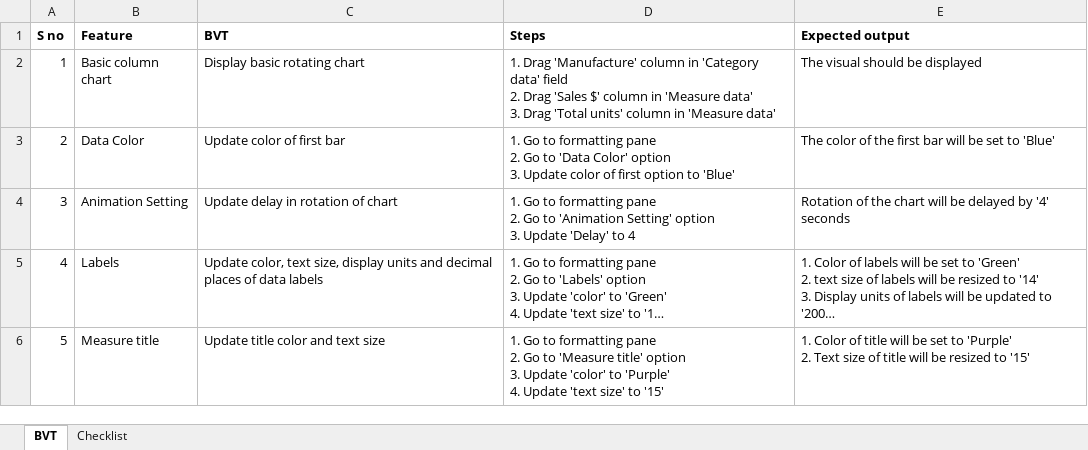
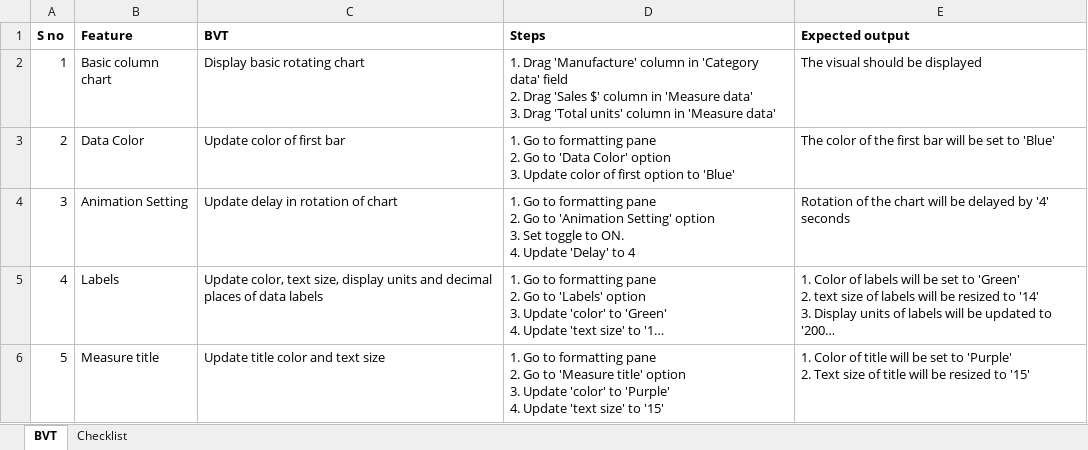
Before and after one commit to zBritva/PowerBI-visuals, an Excel workbook: documents/Published/Rotating Chart/RotatingChartByMAQSoftwareChecklist.xlsx, sheet BVT, drawn as a sheet; long unchanged cells end in …; values as stored, in another font and other column widths than the file's, no borders; ↵ is a line break in a cell; the diff names each change by its address in the sheet, - before the commit and + after, or states it on an @@ line.

```diff
--- a/documents/Published/Rotating Chart/RotatingChartByMAQSoftwareChecklist.xlsx (sheet BVT)
+++ b/documents/Published/Rotating Chart/RotatingChartByMAQSoftwareChecklist.xlsx (sheet BVT)
-D4 (Steps): …option ↵ 3. Update 'Delay'…
+D4 (Steps): …option ↵ 3. Set toggle to ON. ↵ 4. Update 'Delay'…
```
Also changed, not shown: 9 other files.
